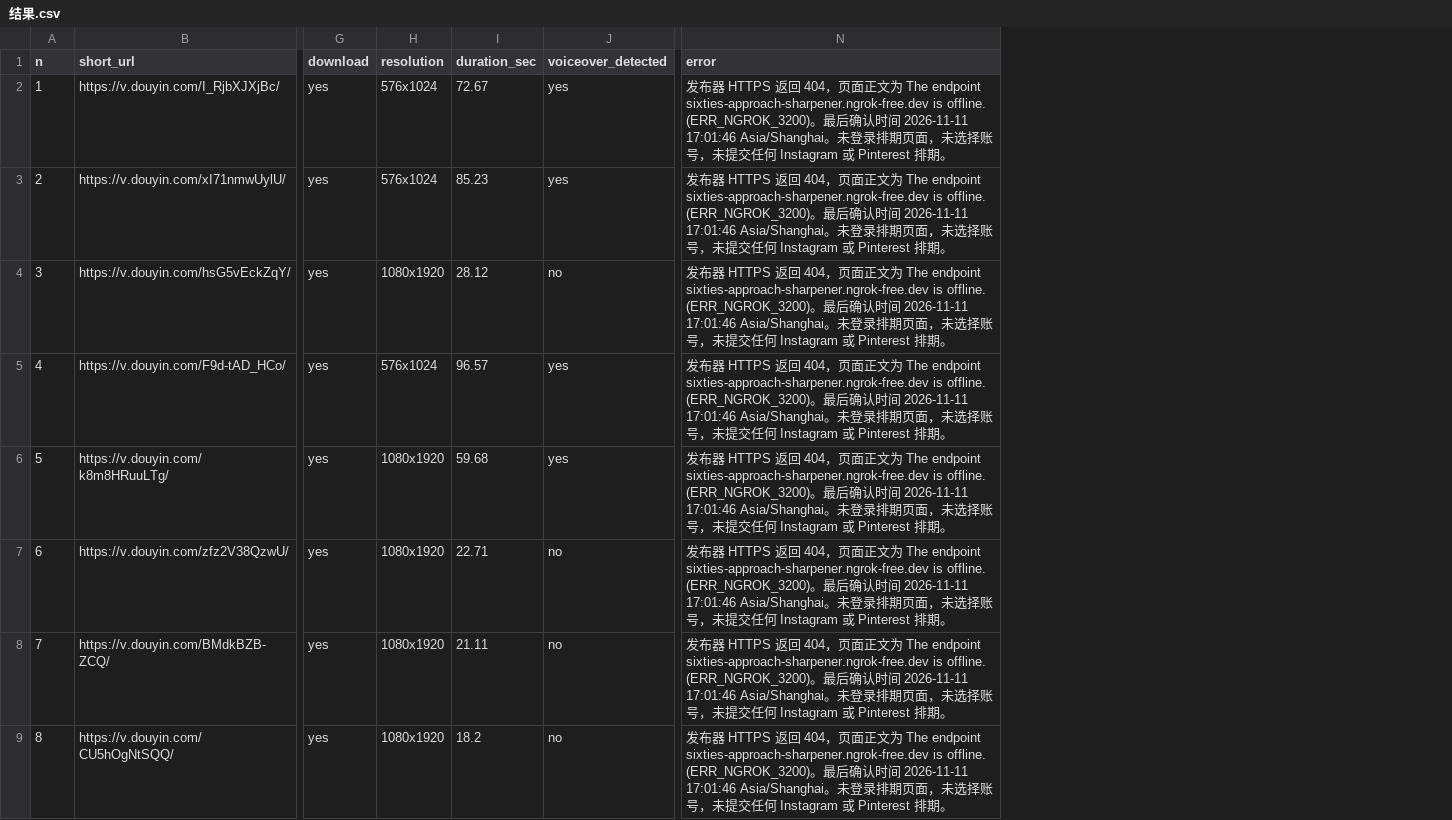
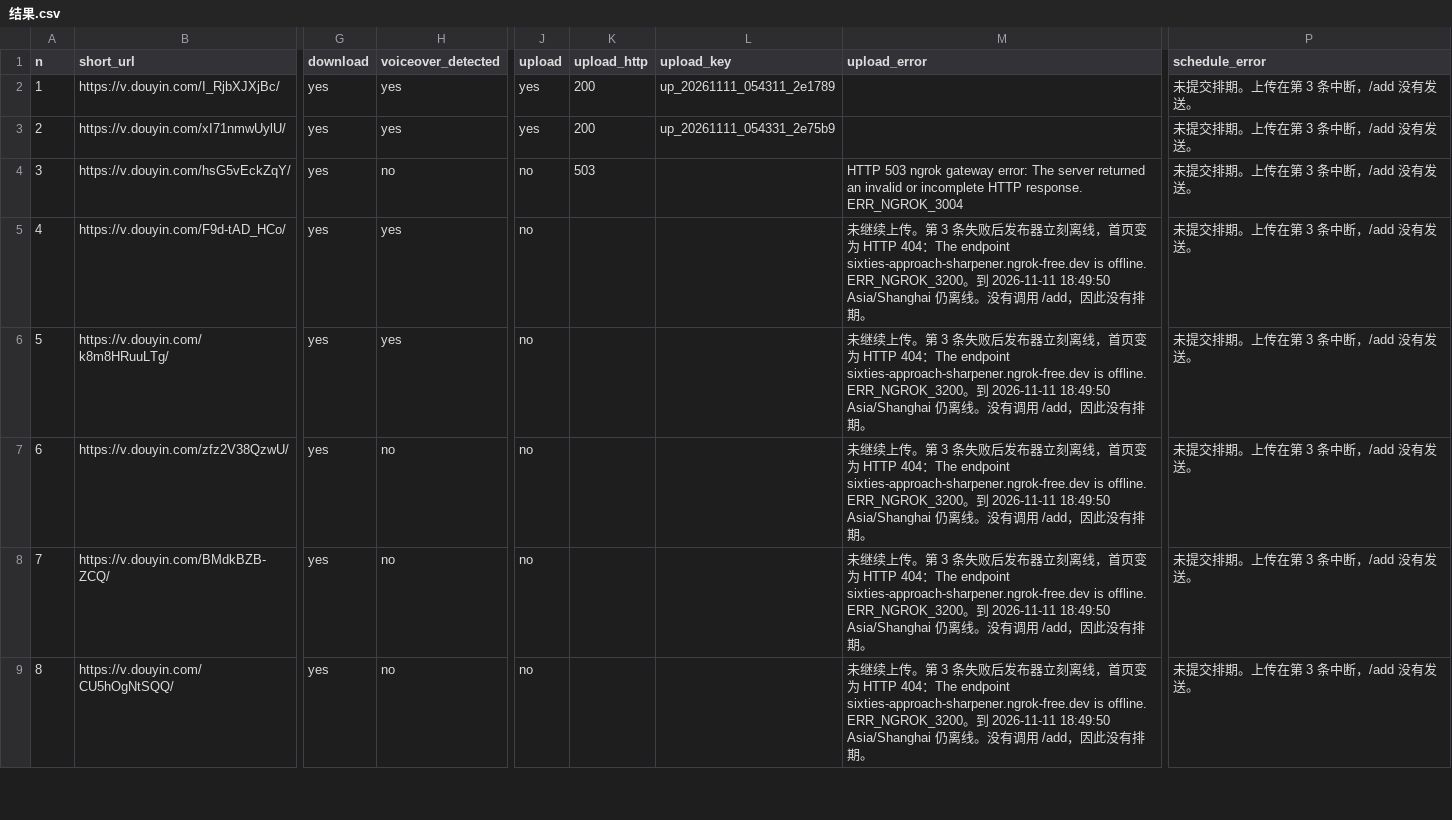
Before and after one commit to harrietwong/pinterest-videos, a CSV file: artifacts/douyin-foundation-stick-ig-20261111/结果.csv, drawn as a sheet; only a part is shown, gaps mark what is left out; removed rows and columns are numbered as before the commit, all else as after; the diff names each change by its address in the sheet, - before the commit and + after, or states it on an @@ line.

```diff
--- a/artifacts/douyin-foundation-stick-ig-20261111/结果.csv
+++ b/artifacts/douyin-foundation-stick-ig-20261111/结果.csv
-column H (resolution), rows 2-9: 576x1024 | 576x1024 | 1080x1920 | 576x1024 | 1080x1920 | 1080x1920 | 1080x1920 | 1080x1920
-column I (duration_sec), rows 2-9: 72.67 | 85.23 | 28.12 | 96.57 | 59.68 | 22.71 | 21.11 | 18.2
+column J (upload), rows 2-9: yes | yes | no | no | no | no | no | no
+column K (upload_http), rows 2-4: 200 | 200 | 503
+column L (upload_key), rows 2-3: up_20261111_054311_2e1789 | up_20261111_054331_2e75b9
+column M (upload_error), rows 4-9: HTTP 503 ngrok gateway error: The server returned an invalid or incomplete HTTP response. ERR_NGROK_3004 | 未继续上传。第 3 条失败后发布器立刻离线，首页变为 HTTP 404：The endpoint sixties-approach-sharpener.ngrok-free.dev is offline. ERR_NGROK_3200。到 2026-11-11 18:49:50 Asia/Shanghai 仍离线。没有调用 /add，因此没有排期。 | 未继续上传。第 3 条失败后发布器立刻离线，首页变为 HTTP 404：The endpoint sixties-approach-sharpener.ngrok-free.dev is offline. ERR_NGROK_3200。到 2026-11-11 18:49:50 Asia/Shanghai 仍离线。没有调用 /add，因此没有排期。 | 未继续上传。第 3 条失败后发布器立刻离线，首页变为 HTTP 404：The endpoint sixties-approach-sharpener.ngrok-free.dev is offline. ERR_NGROK_3200。到 2026-11-11 18:49:50 Asia/Shanghai 仍离线。没有调用 /add，因此没有排期。 | 未继续上传。第 3 条失败后发布器立刻离线，首页变为 HTTP 404：The endpoint sixties-approach-sharpener.ngrok-free.dev is offline. ERR_NGROK_3200。到 2026-11-11 18:49:50 Asia/Shanghai 仍离线。没有调用 /add，因此没有排期。 | 未继续上传。第 3 条失败后发布器立刻离线，首页变为 HTTP 404：The endpoint sixties-approach-sharpener.ngrok-free.dev is offline. ERR_NGROK_3200。到 2026-11-11 18:49:50 Asia/Shanghai 仍离线。没有调用 /add，因此没有排期。
-column N (error), rows 2-9: all 发布器 HTTPS 返回 404，页面正文为 The endpoint sixties-approach-sharpener.ngrok-free.dev is offline. (ERR_NGROK_3200)。最后确认时间 2026-11-11 17:01:46 Asia/Shanghai。未登录排期页面，未选择账号，未提交任何 Instagram 或 Pinterest 排期。
+column P (schedule_error), rows 2-9: all 未提交排期。上传在第 3 条中断，/add 没有发送。
```
Also changed, not shown: 2 other files.
